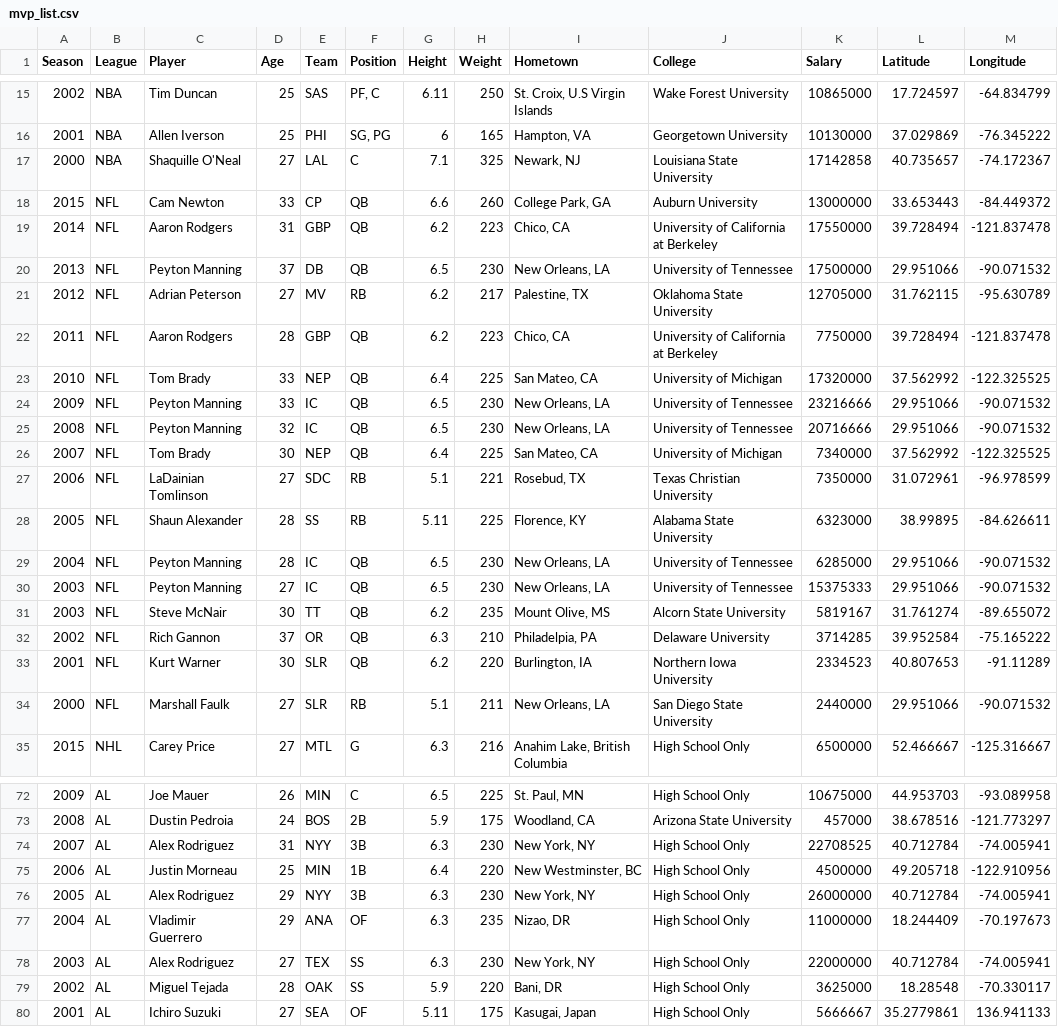
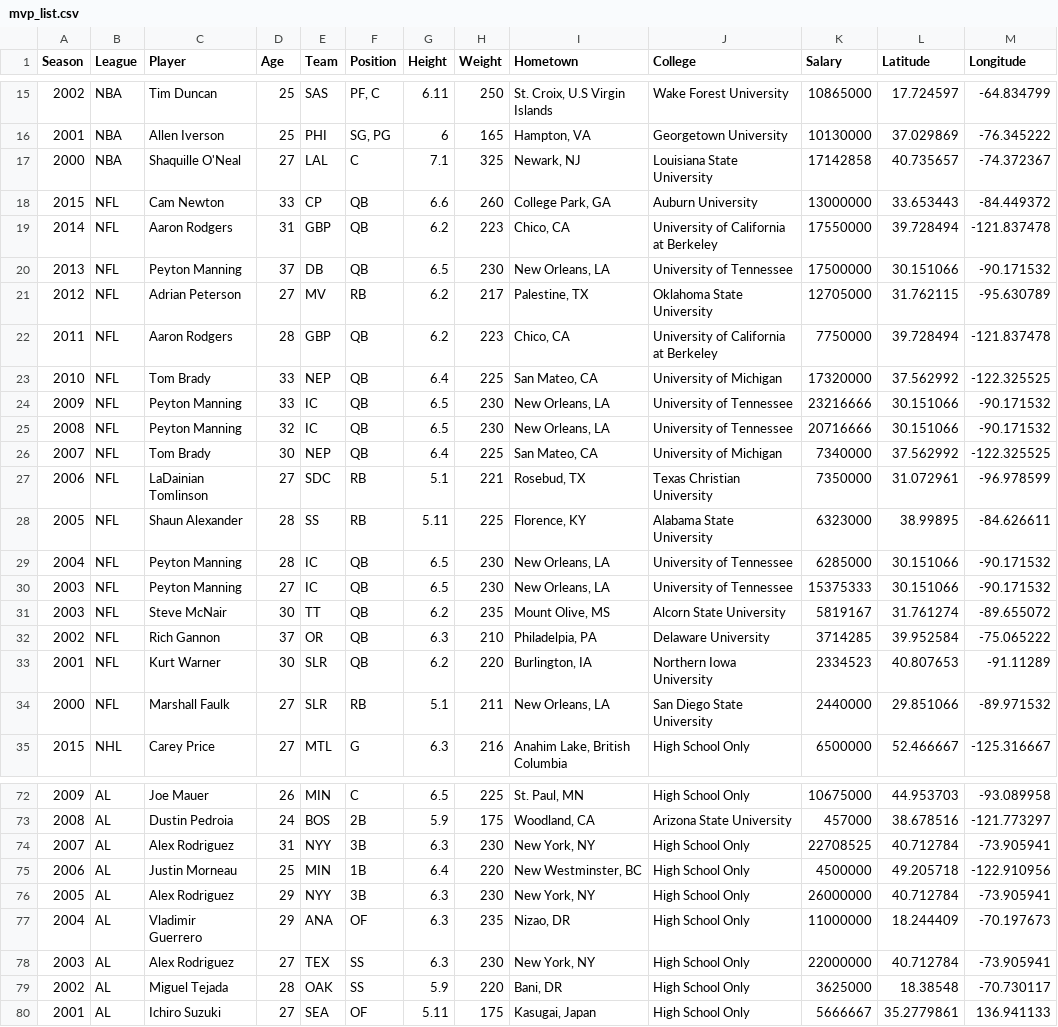
Before and after one commit to chrisjtraver/info3300-project2, a CSV file: mvp_list.csv, drawn as a sheet; only a part is shown, gaps mark what is left out; the diff covers the shown part only.

```diff
--- a/mvp_list.csv
+++ b/mvp_list.csv
@@ -16,6 +16,6 @@ Season,League,Player,Age,Team,Position,Height,Weight,Hometown,College,Salary,Lat
 2001,NBA,Allen Iverson,25,PHI,"SG, PG",6,165,"Hampton, VA",Georgetown University,10130000,37.029869,-76.345222
-2000,NBA,Shaquille O'Neal,27,LAL,C,7.1,325,"Newark, NJ",Louisiana State University,17142858,40.735657,-74.172367
+2000,NBA,Shaquille O'Neal,27,LAL,C,7.1,325,"Newark, NJ",Louisiana State University,17142858,40.735657,-74.372367
 2015,NFL,Cam Newton,33,CP,QB,6.6,260,"College Park, GA",Auburn University,13000000,33.653443,-84.449372
 2014,NFL,Aaron Rodgers,31,GBP,QB,6.2,223,"Chico, CA",University of California at Berkeley,17550000,39.728494,-121.837478
-2013,NFL,Peyton Manning,37,DB,QB,6.5,230,"New Orleans, LA",University of Tennessee,17500000,29.951066,-90.071532
+2013,NFL,Peyton Manning,37,DB,QB,6.5,230,"New Orleans, LA",University of Tennessee,17500000,30.151066,-90.171532
 2012,NFL,Adrian Peterson,27,MV,RB,6.2,217,"Palestine, TX",Oklahoma State University,12705000,31.762115,-95.630789
@@ -23,4 +23,4 @@ Season,League,Player,Age,Team,Position,Height,Weight,Hometown,College,Salary,Lat
 2010,NFL,Tom Brady,33,NEP,QB,6.4,225,"San Mateo, CA",University of Michigan,17320000,37.562992,-122.325525
-2009,NFL,Peyton Manning,33,IC,QB,6.5,230,"New Orleans, LA",University of Tennessee,23216666,29.951066,-90.071532
-2008,NFL,Peyton Manning,32,IC,QB,6.5,230,"New Orleans, LA",University of Tennessee,20716666,29.951066,-90.071532
+2009,NFL,Peyton Manning,33,IC,QB,6.5,230,"New Orleans, LA",University of Tennessee,23216666,30.151066,-90.171532
+2008,NFL,Peyton Manning,32,IC,QB,6.5,230,"New Orleans, LA",University of Tennessee,20716666,30.151066,-90.171532
 2007,NFL,Tom Brady,30,NEP,QB,6.4,225,"San Mateo, CA",University of Michigan,7340000,37.562992,-122.325525
@@ -28,8 +28,8 @@ Season,League,Player,Age,Team,Position,Height,Weight,Hometown,College,Salary,Lat
 2005,NFL,Shaun Alexander,28,SS,RB,5.11,225,"Florence, KY",Alabama State University,6323000,38.99895,-84.626611
-2004,NFL,Peyton Manning,28,IC,QB,6.5,230,"New Orleans, LA",University of Tennessee,6285000,29.951066,-90.071532
-2003,NFL,Peyton Manning,27,IC,QB,6.5,230,"New Orleans, LA",University of Tennessee,15375333,29.951066,-90.071532
+2004,NFL,Peyton Manning,28,IC,QB,6.5,230,"New Orleans, LA",University of Tennessee,6285000,30.151066,-90.171532
+2003,NFL,Peyton Manning,27,IC,QB,6.5,230,"New Orleans, LA",University of Tennessee,15375333,30.151066,-90.171532
 2003,NFL,Steve McNair,30,TT,QB,6.2,235,"Mount Olive, MS",Alcorn State University,5819167,31.761274,-89.655072
-2002,NFL,Rich Gannon,37,OR,QB,6.3,210,"Philadelpia, PA",Delaware University,3714285,39.952584,-75.165222
+2002,NFL,Rich Gannon,37,OR,QB,6.3,210,"Philadelpia, PA",Delaware University,3714285,39.952584,-75.065222
 2001,NFL,Kurt Warner,30,SLR,QB,6.2,220,"Burlington, IA",Northern Iowa University,2334523,40.807653,-91.11289
-2000,NFL,Marshall Faulk,27,SLR,RB,5.1,211,"New Orleans, LA",San Diego State University,2440000,29.951066,-90.071532
+2000,NFL,Marshall Faulk,27,SLR,RB,5.1,211,"New Orleans, LA",San Diego State University,2440000,29.851066,-89.971532
 2015,NHL,Carey Price,27,MTL,G,6.3,216,"Anahim Lake, British Columbia",High School Only,6500000,52.466667,-125.316667
@@ -73,8 +73,8 @@ Season,League,Player,Age,Team,Position,Height,Weight,Hometown,College,Salary,Lat
 2008,AL,Dustin Pedroia,24,BOS,2B,5.9,175,"Woodland, CA",Arizona State University,457000,38.678516,-121.773297
-2007,AL,Alex Rodriguez,31,NYY,3B,6.3,230,"New York, NY",High School Only,22708525,40.712784,-74.005941
+2007,AL,Alex Rodriguez,31,NYY,3B,6.3,230,"New York, NY",High School Only,22708525,40.712784,-73.905941
 2006,AL,Justin Morneau,25,MIN,1B,6.4,220,"New Westminster, BC",High School Only,4500000,49.205718,-122.910956
-2005,AL,Alex Rodriguez,29,NYY,3B,6.3,230,"New York, NY",High School Only,26000000,40.712784,-74.005941
+2005,AL,Alex Rodriguez,29,NYY,3B,6.3,230,"New York, NY",High School Only,26000000,40.712784,-73.905941
 2004,AL,Vladimir Guerrero,29,ANA,OF,6.3,235,"Nizao, DR",High School Only,11000000,18.244409,-70.197673
-2003,AL,Alex Rodriguez,27,TEX,SS,6.3,230,"New York, NY",High School Only,22000000,40.712784,-74.005941
-2002,AL,Miguel Tejada,28,OAK,SS,5.9,220,"Bani, DR",High School Only,3625000,18.28548,-70.330117
+2003,AL,Alex Rodriguez,27,TEX,SS,6.3,230,"New York, NY",High School Only,22000000,40.712784,-73.905941
+2002,AL,Miguel Tejada,28,OAK,SS,5.9,220,"Bani, DR",High School Only,3625000,18.38548,-70.730117
 2001,AL,Ichiro Suzuki,27,SEA,OF,5.11,175,"Kasugai, Japan",High School Only,5666667,35.2779861,136.941133
```
Also changed, not shown: 13 edited cells elsewhere in this file, 2 other files.
